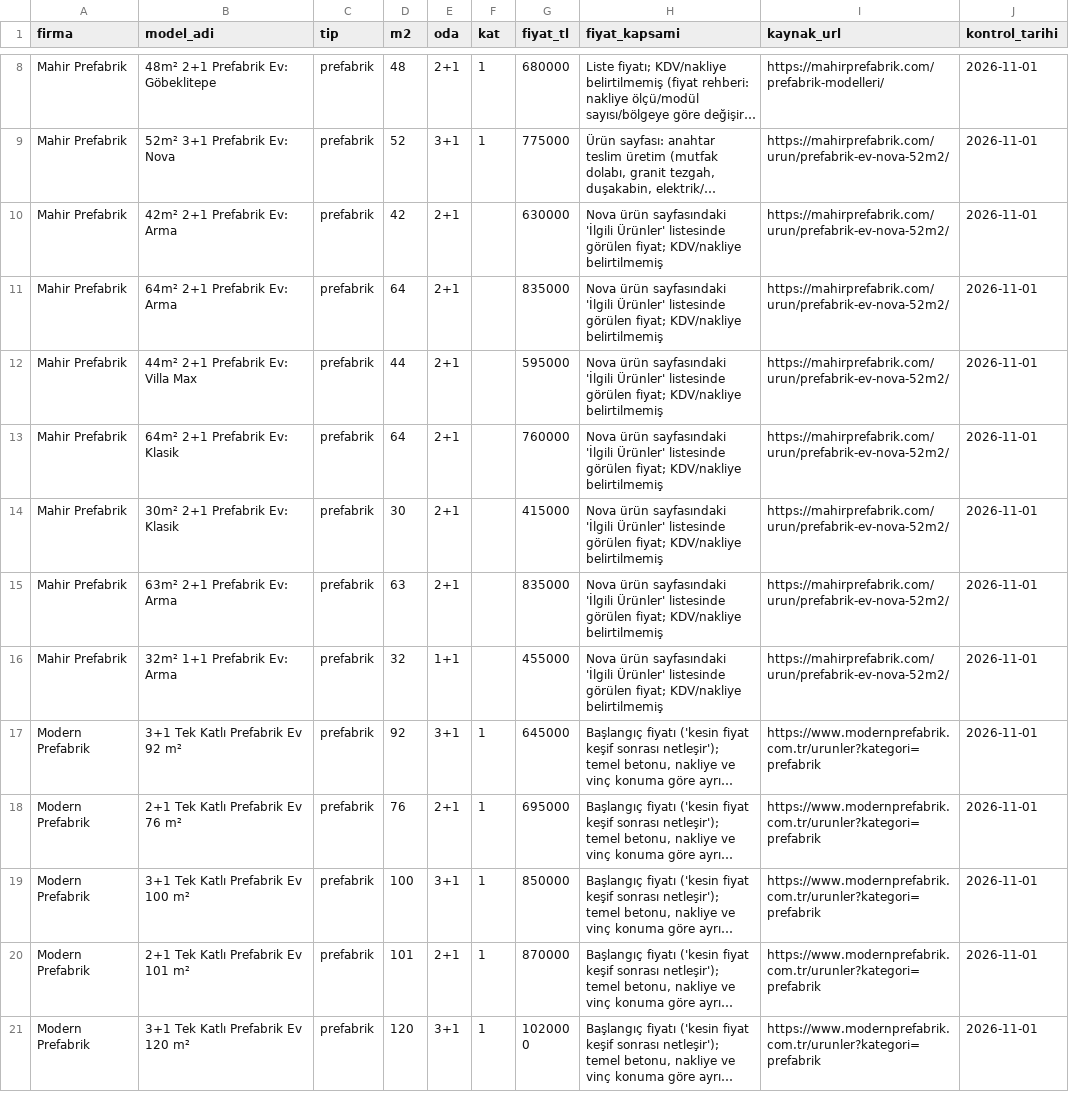
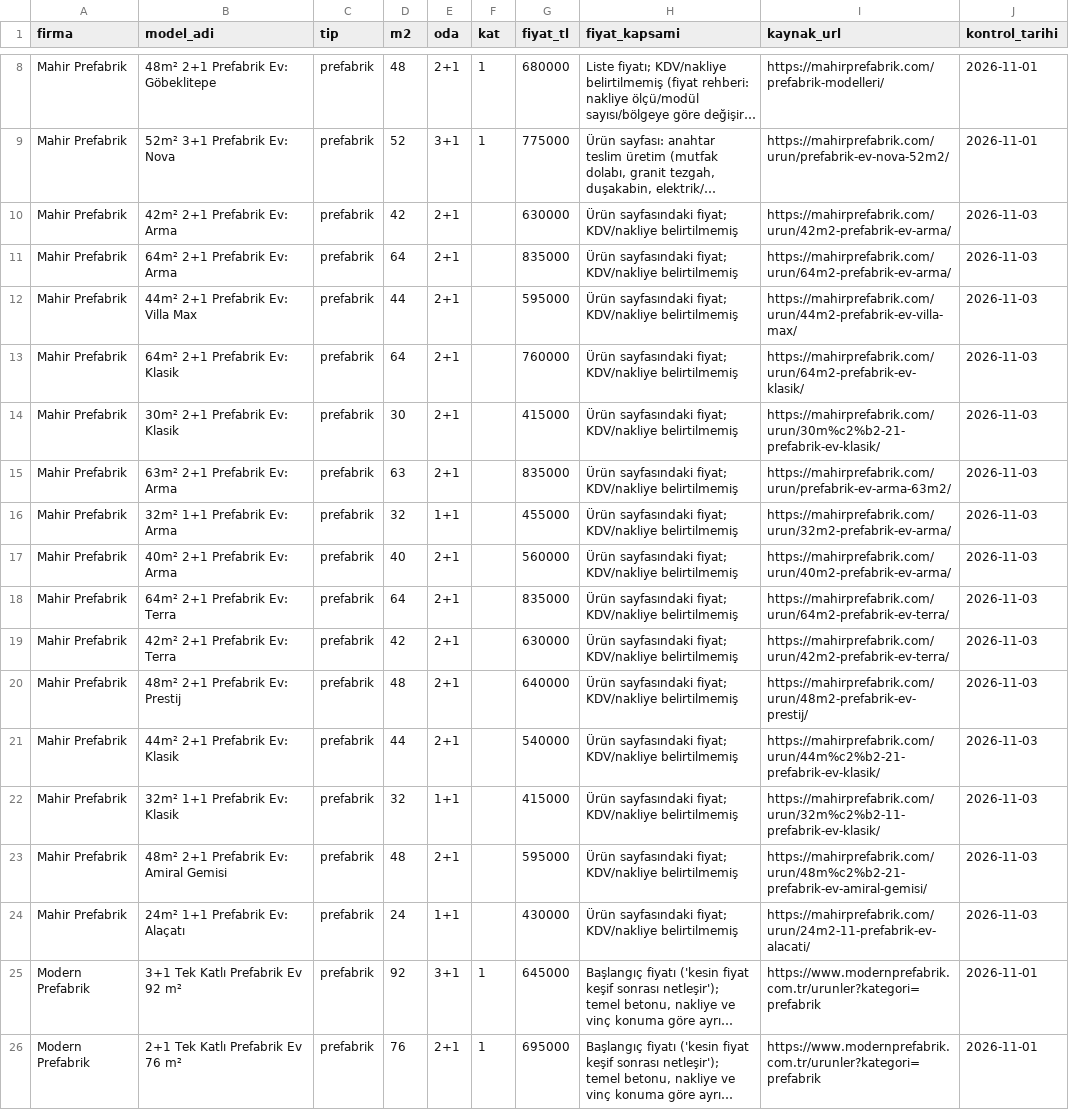
Before and after one commit to Melsey20/prefabrikteklif, a CSV file: data/raw/models_C.csv, drawn as a sheet; only a part is shown, gaps mark what is left out; the shorter side is filled out with more unchanged rows; long unchanged cells end in …; the diff names each change by its address in the sheet, - before the commit and + after, or states it on an @@ line.

```diff
--- a/data/raw/models_C.csv
+++ b/data/raw/models_C.csv
-H10:H16 (fiyat_kapsami): Nova ürün sayfasındaki 'İlgili Ürünler' listesinde görülen fiyat; KDV/nakliye…
+H10:H16 (fiyat_kapsami): Ürün sayfasındaki fiyat; KDV/nakliye…
-I10 (kaynak_url): https://mahirprefabrik.com/urun/prefabrik-ev-nova-52m2/
+I10 (kaynak_url): https://mahirprefabrik.com/urun/42m2-prefabrik-ev-arma/
-J10:J16 (kontrol_tarihi): 2026-11-01
+J10:J16 (kontrol_tarihi): 2026-11-03
-I11 (kaynak_url): https://mahirprefabrik.com/urun/prefabrik-ev-nova-52m2/
+I11 (kaynak_url): https://mahirprefabrik.com/urun/64m2-prefabrik-ev-arma/
-I12 (kaynak_url): https://mahirprefabrik.com/urun/prefabrik-ev-nova-52m2/
+I12 (kaynak_url): https://mahirprefabrik.com/urun/44m2-prefabrik-ev-villa-max/
-I13 (kaynak_url): https://mahirprefabrik.com/urun/prefabrik-ev-nova-52m2/
+I13 (kaynak_url): https://mahirprefabrik.com/urun/64m2-prefabrik-ev-klasik/
-I14 (kaynak_url): https://mahirprefabrik.com/urun/prefabrik-ev-nova-52m2/
+I14 (kaynak_url): https://mahirprefabrik.com/urun/30m%c2%b2-21-prefabrik-ev-klasik/
-I15 (kaynak_url): https://mahirprefabrik.com/urun/prefabrik-ev-nova-52m2/
+I15 (kaynak_url): https://mahirprefabrik.com/urun/prefabrik-ev-arma-63m2/
-I16 (kaynak_url): https://mahirprefabrik.com/urun/prefabrik-ev-nova-52m2/
+I16 (kaynak_url): https://mahirprefabrik.com/urun/32m2-prefabrik-ev-arma/
+row 17: Mahir Prefabrik | 40m² 2+1 Prefabrik Ev: Arma | prefabrik | 40 | 2+1 |  | 560000 | Ürün sayfasındaki fiyat; KDV/nakliye belirtilmemiş | https://mahirprefabrik.com/urun/40m2-prefabrik-ev-arma/ | 2026-11-03
+row 18: Mahir Prefabrik | 64m² 2+1 Prefabrik Ev: Terra | prefabrik | 64 | 2+1 |  | 835000 | Ürün sayfasındaki fiyat; KDV/nakliye belirtilmemiş | https://mahirprefabrik.com/urun/64m2-prefabrik-ev-terra/ | 2026-11-03
+row 19: Mahir Prefabrik | 42m² 2+1 Prefabrik Ev: Terra | prefabrik | 42 | 2+1 |  | 630000 | Ürün sayfasındaki fiyat; KDV/nakliye belirtilmemiş | https://mahirprefabrik.com/urun/42m2-prefabrik-ev-terra/ | 2026-11-03
+row 20: Mahir Prefabrik | 48m² 2+1 Prefabrik Ev: Prestij | prefabrik | 48 | 2+1 |  | 640000 | Ürün sayfasındaki fiyat; KDV/nakliye belirtilmemiş | https://mahirprefabrik.com/urun/48m2-prefabrik-ev-prestij/ | 2026-11-03
+row 21: Mahir Prefabrik | 44m² 2+1 Prefabrik Ev: Klasik | prefabrik | 44 | 2+1 |  | 540000 | Ürün sayfasındaki fiyat; KDV/nakliye belirtilmemiş | https://mahirprefabrik.com/urun/44m%c2%b2-21-prefabrik-ev-klasik/ | 2026-11-03
+row 22: Mahir Prefabrik | 32m² 1+1 Prefabrik Ev: Klasik | prefabrik | 32 | 1+1 |  | 415000 | Ürün sayfasındaki fiyat; KDV/nakliye belirtilmemiş | https://mahirprefabrik.com/urun/32m%c2%b2-11-prefabrik-ev-klasik/ | 2026-11-03
+row 23: Mahir Prefabrik | 48m² 2+1 Prefabrik Ev: Amiral Gemisi | prefabrik | 48 | 2+1 |  | 595000 | Ürün sayfasındaki fiyat; KDV/nakliye belirtilmemiş | https://mahirprefabrik.com/urun/48m%c2%b2-21-prefabrik-ev-amiral-gemisi/ | 2026-11-03
+row 24: Mahir Prefabrik | 24m² 1+1 Prefabrik Ev: Alaçatı | prefabrik | 24 | 1+1 |  | 430000 | Ürün sayfasındaki fiyat; KDV/nakliye belirtilmemiş | https://mahirprefabrik.com/urun/24m2-11-prefabrik-ev-alacati/ | 2026-11-03
```
Also changed, not shown: 5 other files.
